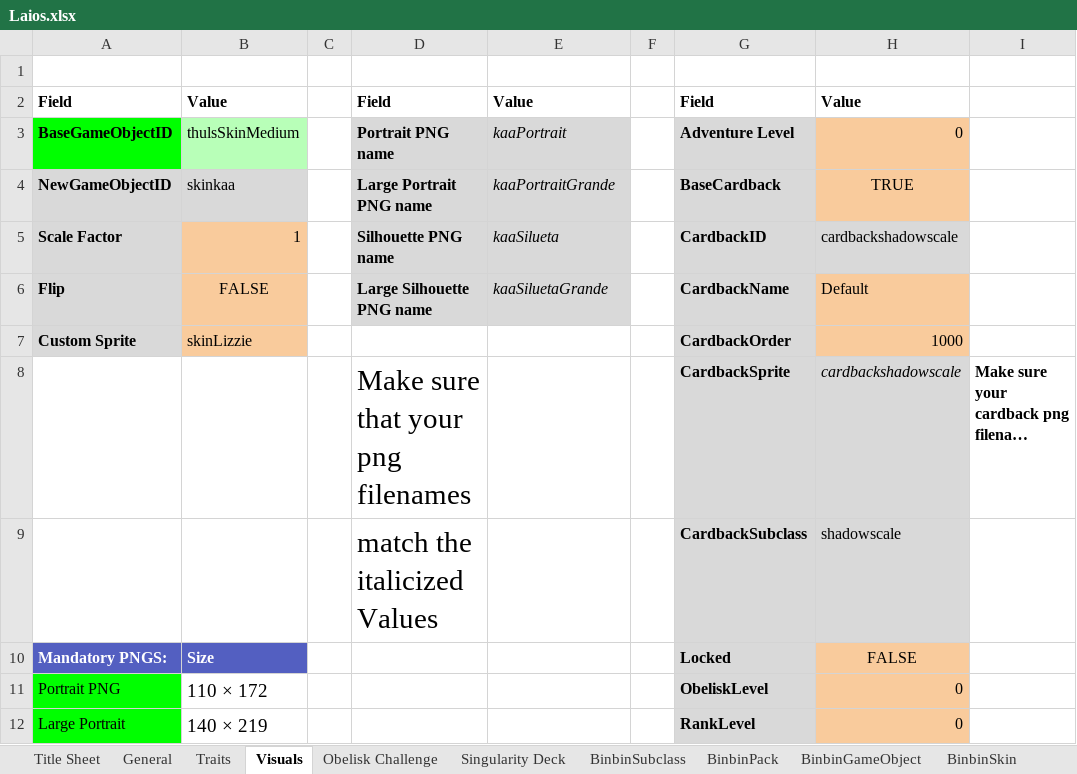
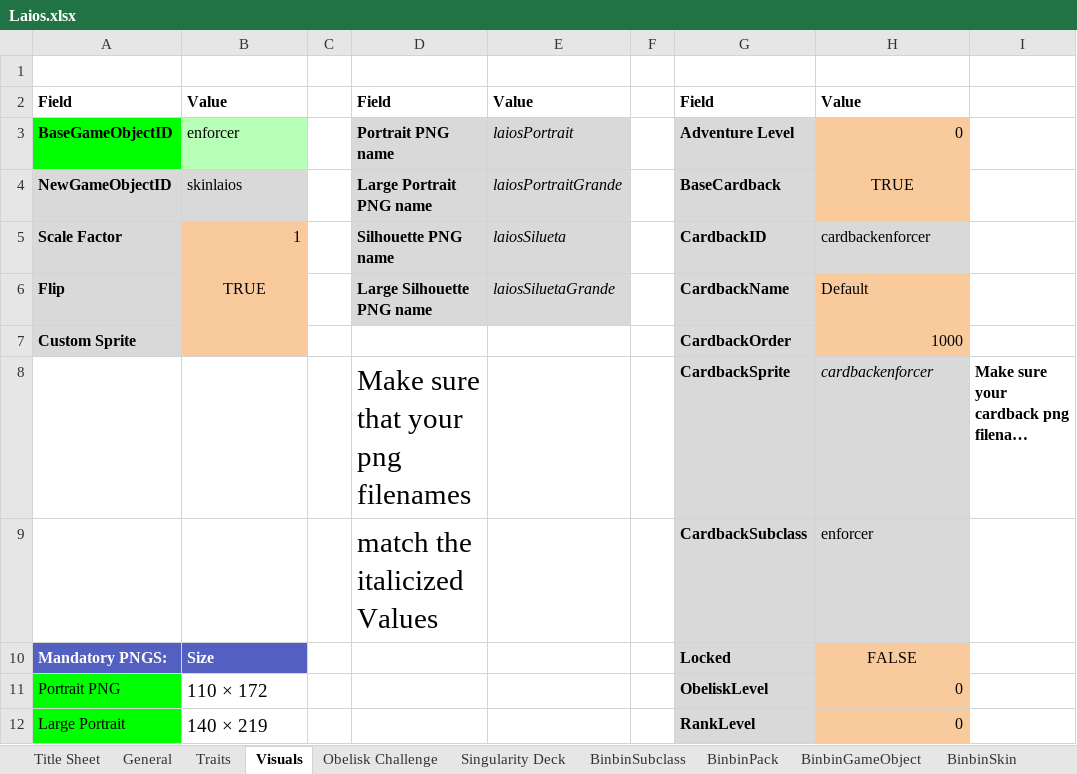
Before and after one commit to binbinmods/Laios, an Excel workbook: Laios.xlsx, sheet Visuals, drawn as a sheet; only a part is shown; long unchanged cells end in …; values as stored, in another font and other column widths than the file's, no borders; charts and pictures and conditional formats and table styles not drawn; the diff names each change by its address in the sheet, - before the commit and + after, or states it on an @@ line.

```diff
--- a/Laios.xlsx (sheet Visuals)
+++ b/Laios.xlsx (sheet Visuals)
-B3: thulsSkinMedium
+B3: enforcer
-E3: kaaPortrait
+E3: laiosPortrait
-B4: skinkaa
+B4: skinlaios
-E4: kaaPortraitGrande
+E4: laiosPortraitGrande
-E5: kaaSilueta
+E5: laiosSilueta
-H5: cardbackshadowscale
+H5: cardbackenforcer
-B6: FALSE
+B6: TRUE
-E6: kaaSiluetaGrande
+E6: laiosSiluetaGrande
-B7: skinLizzie
+B7: (empty)
-H8: cardbackshadowscale
+H8: cardbackenforcer
-H9: shadowscale
+H9: enforcer
```
Also changed, not shown: sheet BinbinSubclass, sheet BinbinTraits, sheet Singularity Deck, sheet General, sheet Traits, sheet BinbinPack, 4 more sheets, formulas that keep their value, hidden cells, 23 other files.
